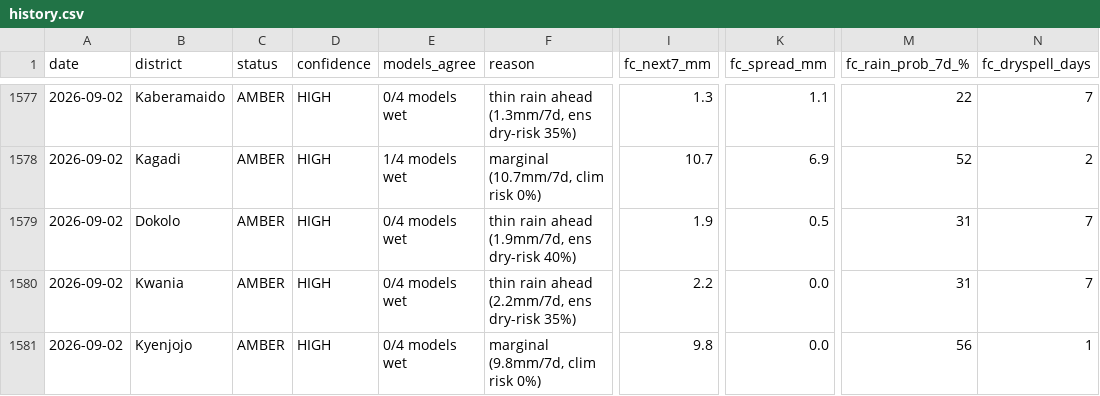
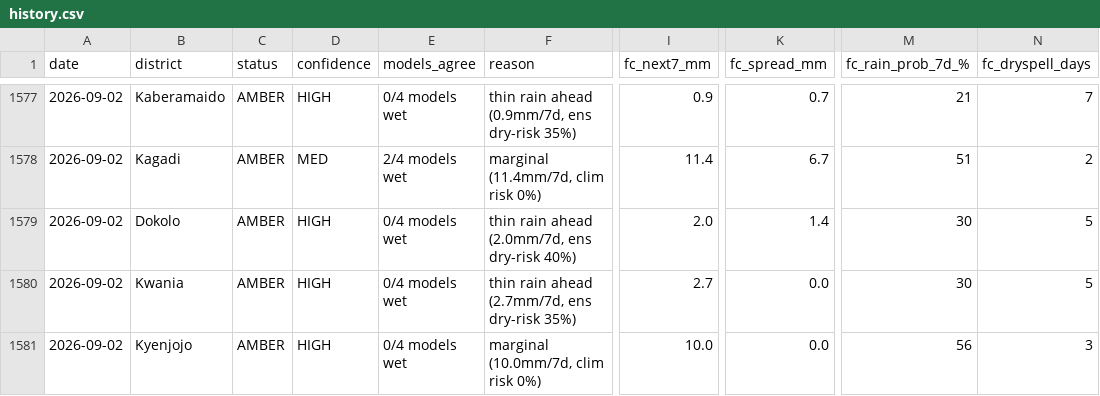
Before and after one commit to quinn-Uganda/planting-monitor, a CSV file: planting_monitor_out/history.csv, drawn as a sheet; only a part is shown, gaps mark what is left out; the diff covers the shown part only; the diff names each change by its address in the sheet, - before the commit and + after, or states it on an @@ line.

```diff
--- a/planting_monitor_out/history.csv
+++ b/planting_monitor_out/history.csv
-F1577 (reason): thin rain ahead (1.3mm/7d, ens dry-risk 35%)
+F1577 (reason): thin rain ahead (0.9mm/7d, ens dry-risk 35%)
-I1577 (fc_next7_mm): 1.3
+I1577 (fc_next7_mm): 0.9
-K1577 (fc_spread_mm): 1.1
+K1577 (fc_spread_mm): 0.7
-M1577 (fc_rain_prob_7d_%): 22
+M1577 (fc_rain_prob_7d_%): 21
-D1578 (confidence): HIGH
+D1578 (confidence): MED
-E1578 (models_agree): 1/4 models wet
+E1578 (models_agree): 2/4 models wet
-F1578 (reason): marginal (10.7mm/7d, clim risk 0%)
+F1578 (reason): marginal (11.4mm/7d, clim risk 0%)
-I1578 (fc_next7_mm): 10.7
+I1578 (fc_next7_mm): 11.4
-K1578 (fc_spread_mm): 6.9
+K1578 (fc_spread_mm): 6.7
-M1578 (fc_rain_prob_7d_%): 52
+M1578 (fc_rain_prob_7d_%): 51
-F1579 (reason): thin rain ahead (1.9mm/7d, ens dry-risk 40%)
+F1579 (reason): thin rain ahead (2.0mm/7d, ens dry-risk 40%)
-I1579 (fc_next7_mm): 1.9
+I1579 (fc_next7_mm): 2.0
-K1579 (fc_spread_mm): 0.5
+K1579 (fc_spread_mm): 1.4
-M1579:M1580 (fc_rain_prob_7d_%): 31
+M1579:M1580 (fc_rain_prob_7d_%): 30
-N1579:N1580 (fc_dryspell_days): 7
+N1579:N1580 (fc_dryspell_days): 5
-F1580 (reason): thin rain ahead (2.2mm/7d, ens dry-risk 35%)
+F1580 (reason): thin rain ahead (2.7mm/7d, ens dry-risk 35%)
-I1580 (fc_next7_mm): 2.2
+I1580 (fc_next7_mm): 2.7
-F1581 (reason): marginal (9.8mm/7d, clim risk 0%)
+F1581 (reason): marginal (10.0mm/7d, clim risk 0%)
-I1581 (fc_next7_mm): 9.8
+I1581 (fc_next7_mm): 10.0
-N1581 (fc_dryspell_days): 1
+N1581 (fc_dryspell_days): 3
```
Also changed, not shown: 64 edited cells elsewhere in this file, planting_monitor_out/status_today.csv, 4 other files.
